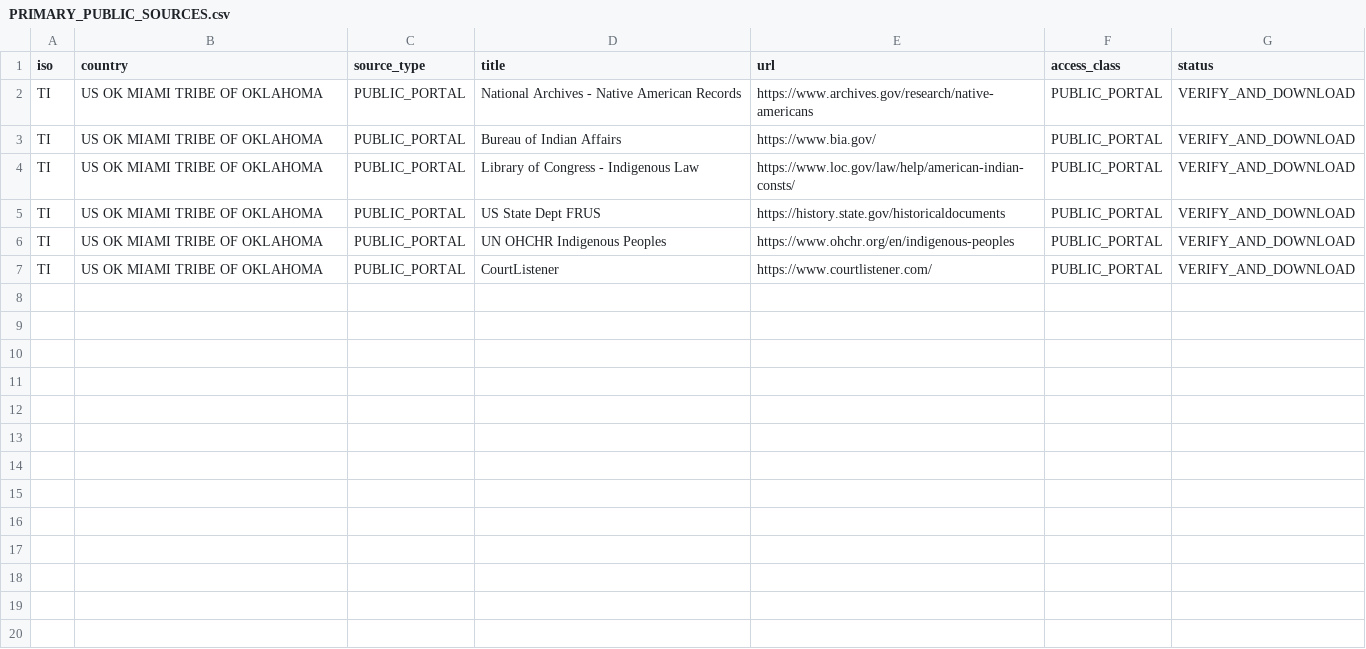
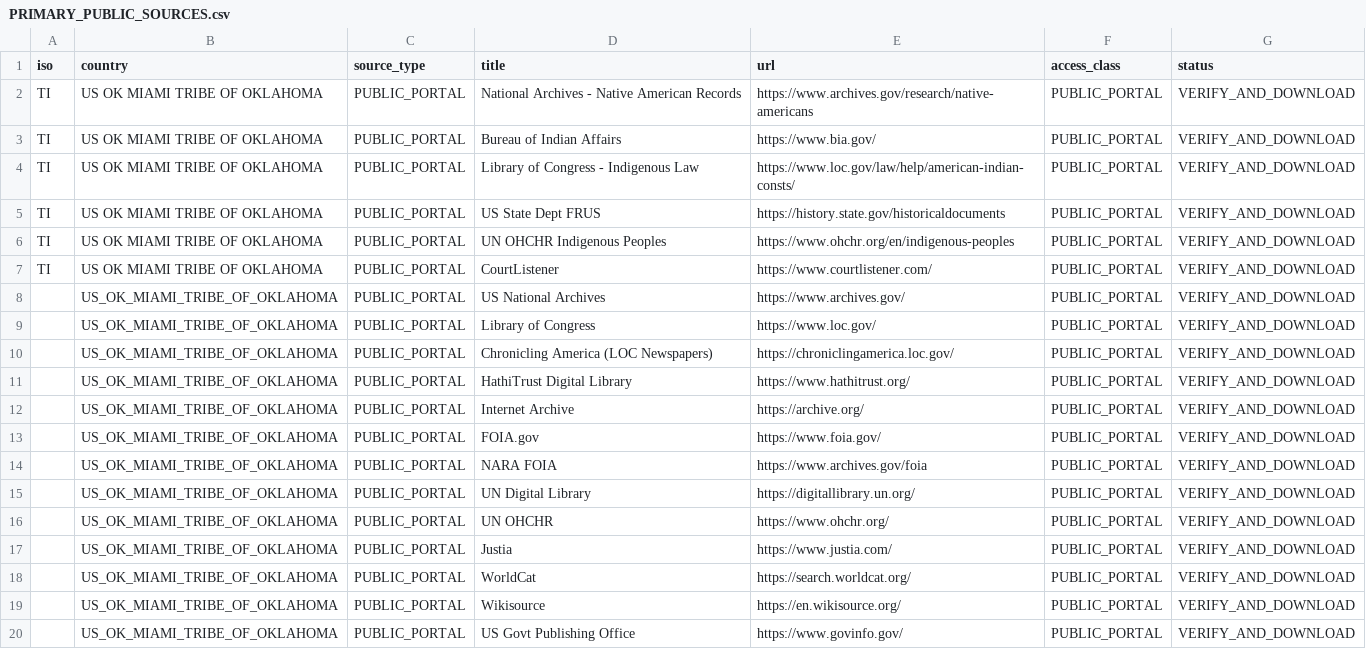
Before and after one commit to GlobalRestitutionAlliance/turtle-island-us-ok-miami-tribe-of-oklahoma-master-litigation, a CSV file: 03_Evidentiary_Exhibits/PRIMARY_PUBLIC_SOURCES.csv, drawn as a sheet; the diff names each change by its address in the sheet, - before the commit and + after, or states it on an @@ line.

Commit message:
Expand primary public source registries (Batch 2)

```diff
--- a/03_Evidentiary_Exhibits/PRIMARY_PUBLIC_SOURCES.csv
+++ b/03_Evidentiary_Exhibits/PRIMARY_PUBLIC_SOURCES.csv
+row 8:  | US_OK_MIAMI_TRIBE_OF_OKLAHOMA | PUBLIC_PORTAL | US National Archives | https://www.archives.gov/ | PUBLIC_PORTAL | VERIFY_AND_DOWNLOAD
+row 9:  | US_OK_MIAMI_TRIBE_OF_OKLAHOMA | PUBLIC_PORTAL | Library of Congress | https://www.loc.gov/ | PUBLIC_PORTAL | VERIFY_AND_DOWNLOAD
+row 10:  | US_OK_MIAMI_TRIBE_OF_OKLAHOMA | PUBLIC_PORTAL | Chronicling America (LOC Newspapers) | https://chroniclingamerica.loc.gov/ | PUBLIC_PORTAL | VERIFY_AND_DOWNLOAD
+row 11:  | US_OK_MIAMI_TRIBE_OF_OKLAHOMA | PUBLIC_PORTAL | HathiTrust Digital Library | https://www.hathitrust.org/ | PUBLIC_PORTAL | VERIFY_AND_DOWNLOAD
+row 12:  | US_OK_MIAMI_TRIBE_OF_OKLAHOMA | PUBLIC_PORTAL | Internet Archive | https://archive.org/ | PUBLIC_PORTAL | VERIFY_AND_DOWNLOAD
+row 13:  | US_OK_MIAMI_TRIBE_OF_OKLAHOMA | PUBLIC_PORTAL | FOIA.gov | https://www.foia.gov/ | PUBLIC_PORTAL | VERIFY_AND_DOWNLOAD
+row 14:  | US_OK_MIAMI_TRIBE_OF_OKLAHOMA | PUBLIC_PORTAL | NARA FOIA | https://www.archives.gov/foia | PUBLIC_PORTAL | VERIFY_AND_DOWNLOAD
+row 15:  | US_OK_MIAMI_TRIBE_OF_OKLAHOMA | PUBLIC_PORTAL | UN Digital Library | https://digitallibrary.un.org/ | PUBLIC_PORTAL | VERIFY_AND_DOWNLOAD
+row 16:  | US_OK_MIAMI_TRIBE_OF_OKLAHOMA | PUBLIC_PORTAL | UN OHCHR | https://www.ohchr.org/ | PUBLIC_PORTAL | VERIFY_AND_DOWNLOAD
+row 17:  | US_OK_MIAMI_TRIBE_OF_OKLAHOMA | PUBLIC_PORTAL | Justia | https://www.justia.com/ | PUBLIC_PORTAL | VERIFY_AND_DOWNLOAD
+row 18:  | US_OK_MIAMI_TRIBE_OF_OKLAHOMA | PUBLIC_PORTAL | WorldCat | https://search.worldcat.org/ | PUBLIC_PORTAL | VERIFY_AND_DOWNLOAD
+row 19:  | US_OK_MIAMI_TRIBE_OF_OKLAHOMA | PUBLIC_PORTAL | Wikisource | https://en.wikisource.org/ | PUBLIC_PORTAL | VERIFY_AND_DOWNLOAD
+row 20:  | US_OK_MIAMI_TRIBE_OF_OKLAHOMA | PUBLIC_PORTAL | US Govt Publishing Office | https://www.govinfo.gov/ | PUBLIC_PORTAL | VERIFY_AND_DOWNLOAD
```
Also changed, not shown: 2 other files.
